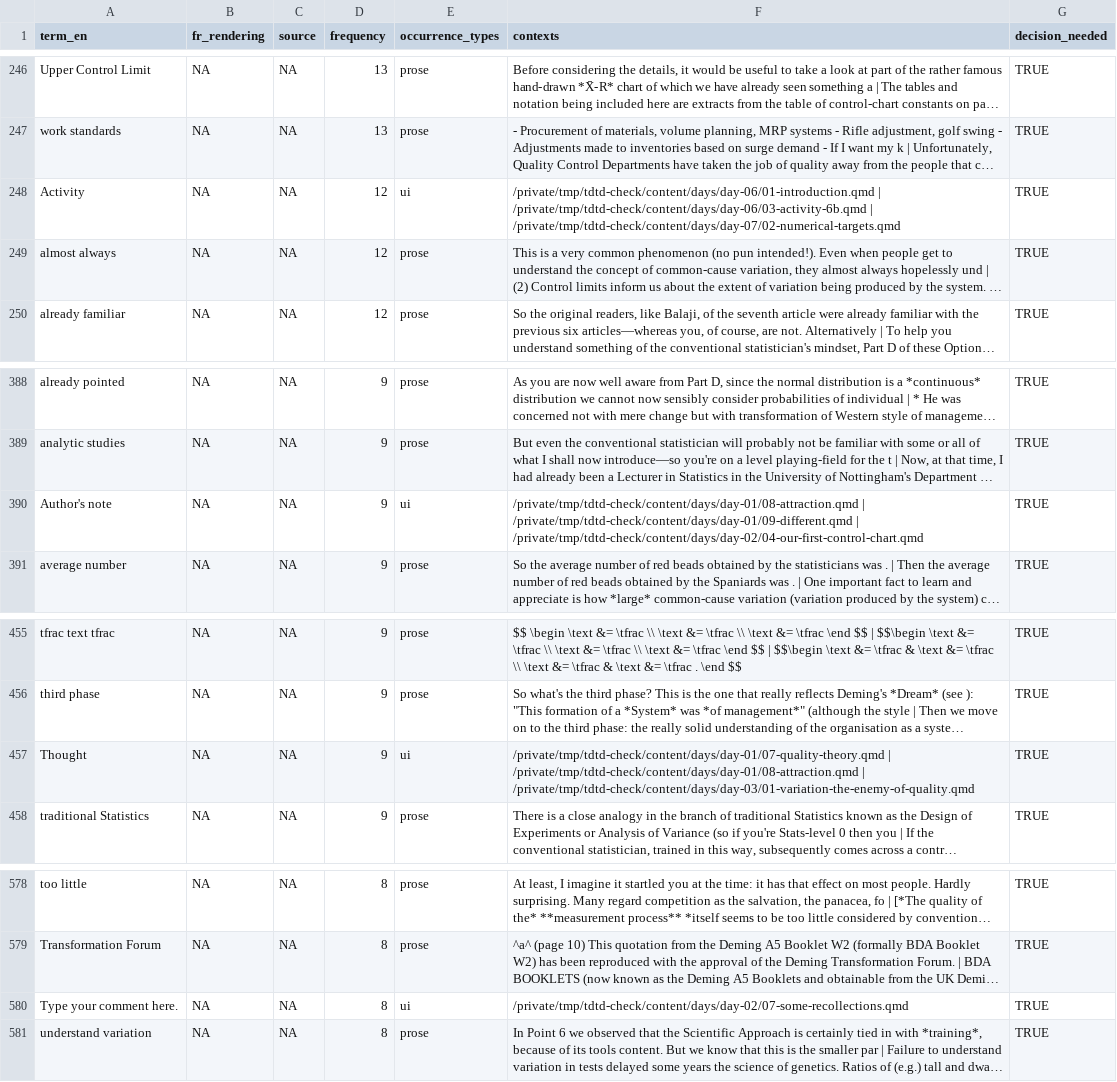
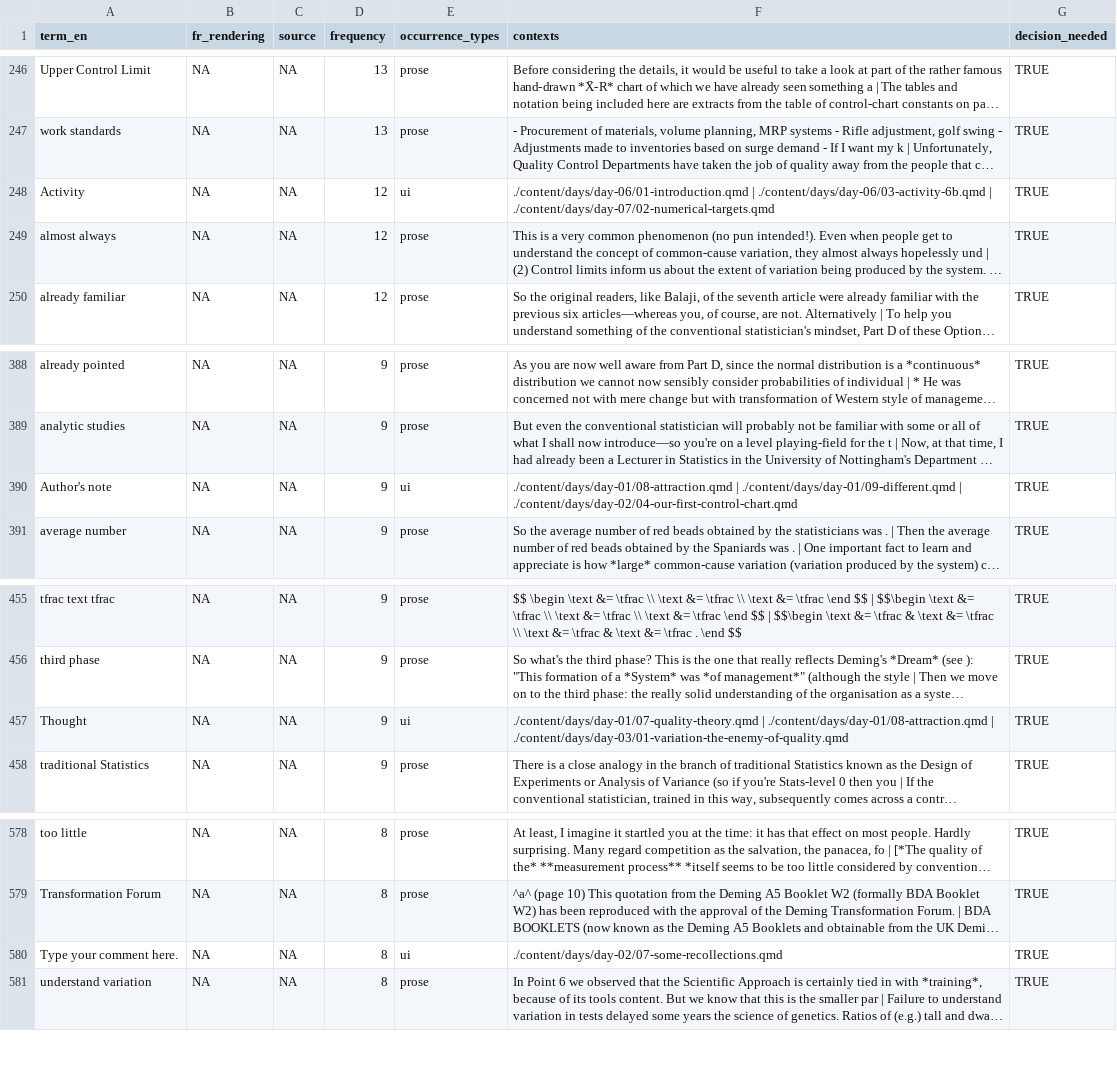
Before and after one commit to lddurbin/twelve_days_to_deming, a CSV file: glossary/draft-glossary.csv, drawn as a sheet; only a part is shown, gaps mark what is left out; long unchanged cells end in …; the diff covers the shown part only; the diff names each change by its address in the sheet, - before the commit and + after, or states it on an @@ line.

Commit message:
fix(translation): scan with a relative root to keep draft-glossary.csv machine-portable
glossary_segments() bakes its root argument into every segment's file
column, which discover_candidates() uses verbatim as the ui-kind context
snippet. Scanning with the CLI's absolute repo_root leaked this machine's
checkout path into the committed CSV, so idempotence only held within a
single environment. chdir to repo_root and scan with "." instead.

Also guards the --file= parse against a bare source() invocation, per
review feedback on #434.

```diff
--- a/glossary/draft-glossary.csv
+++ b/glossary/draft-glossary.csv
-F248 (contexts): /private/tmp/tdtd-check/content/days/day-06/01-introduction.qmd | /private/tmp/tdtd-check/content/days/day-06/03-activity-6b.qmd | /private/tmp/tdtd-check/content/days/day-07/02-numerical-targets.qmd
+F248 (contexts): ./content/days/day-06/01-introduction.qmd | ./content/days/day-06/03-activity-6b.qmd | ./content/days/day-07/02-numerical-targets.qmd
-F390 (contexts): /private/tmp/tdtd-check/content/days/day-01/08-attraction.qmd | /private/tmp/tdtd-check/content/days/day-01/09-different.qmd | /private/tmp/tdtd-check/content/days/day-02/04-our-first-control-chart.qmd
+F390 (contexts): ./content/days/day-01/08-attraction.qmd | ./content/days/day-01/09-different.qmd | ./content/days/day-02/04-our-first-control-chart.qmd
-F457 (contexts): /private/tmp/tdtd-check/content/days/day-01/07-quality-theory.qmd | /private/tmp/tdtd-check/content/days/day-01/08-attraction.qmd | /private/tmp/tdtd-check/content/days/day-03/01-variation-the-enemy-of-quality.qmd
+F457 (contexts): ./content/days/day-01/07-quality-theory.qmd | ./content/days/day-01/08-attraction.qmd | ./content/days/day-03/01-variation-the-enemy-of-quality.qmd
-F580 (contexts): /private/tmp/tdtd-check/content/days/day-02/07-some-recollections.qmd
+F580 (contexts): ./content/days/day-02/07-some-recollections.qmd
```
Also changed, not shown: 8 edited cells elsewhere in this file, 1 other file.
